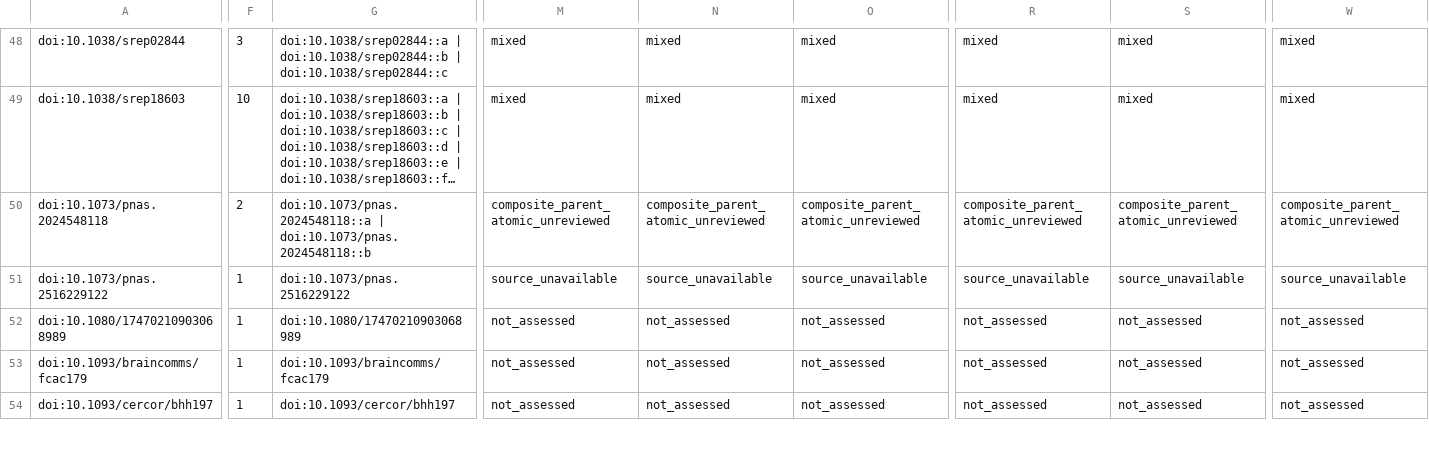
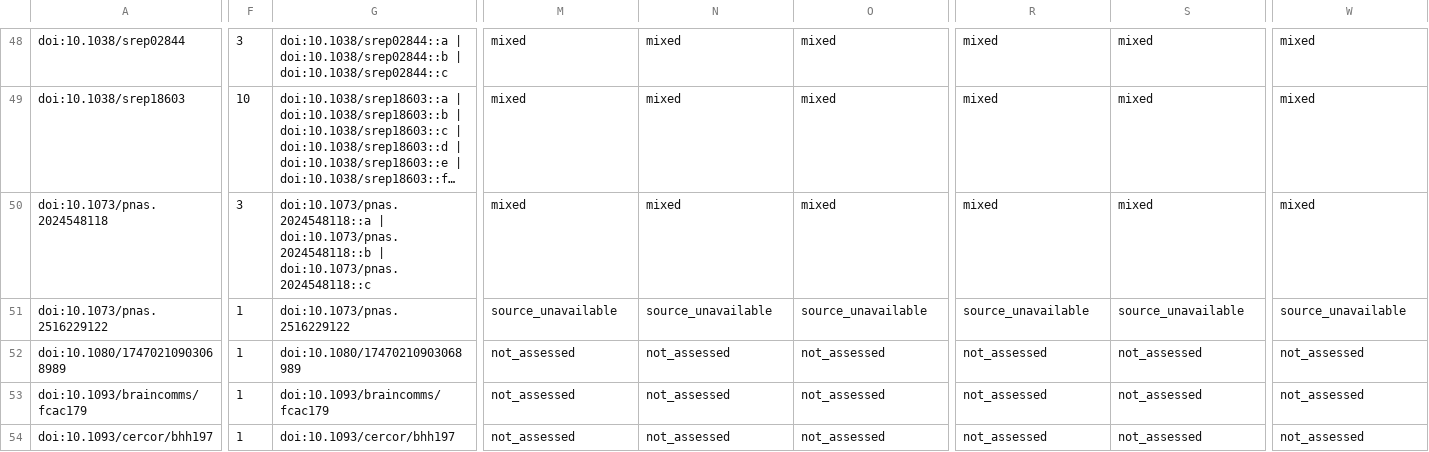
Before and after one commit to GeorgeFejer91/pps-kit, a CSV file: For-AI/research/literature/audiotactile-paper-metadata-audit/publication-parameter-matrix/publication_current_input_review_matrix.csv, drawn as a sheet; only a part is shown, gaps mark what is left out; long unchanged cells end in …; the diff covers the shown part only; the diff names each change by its address in the sheet, - before the commit and + after, or states it on an @@ line.

```diff
--- a/For-AI/research/literature/audiotactile-paper-metadata-audit/publication-parameter-matrix/publication_current_input_review_matrix.csv
+++ b/For-AI/research/literature/audiotactile-paper-metadata-audit/publication-parameter-matrix/publication_current_input_review_matrix.csv
-F50: 2
+F50: 3
-G50: …| doi:10.1073/pnas.2024548118::b
+G50: …| doi:10.1073/pnas.2024548118::b | doi:10.1073/pnas.2024548118::c
-M50: composite_parent_atomic_unreviewed
+M50: mixed
-N50: composite_parent_atomic_unreviewed
+N50: mixed
-O50: composite_parent_atomic_unreviewed
+O50: mixed
-R50: composite_parent_atomic_unreviewed
+R50: mixed
-S50: composite_parent_atomic_unreviewed
+S50: mixed
-W50: composite_parent_atomic_unreviewed
+W50: mixed
```
Also changed, not shown: 70 edited cells elsewhere in this file, For-AI/research/literature/audiotactile-paper-metadata-audit/publication-parameter-matrix/study_instance_current_input_review_matrix.csv, For-AI/research/literature/audiotactile-paper-metadata-audit/publication-parameter-matrix/study_instance_current_toolkit_input_matrix.csv, 29 other files.
